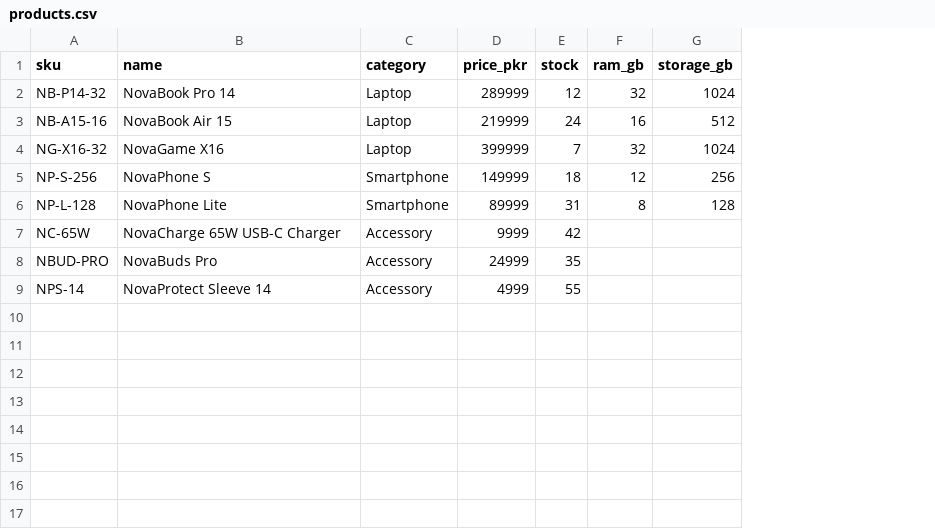
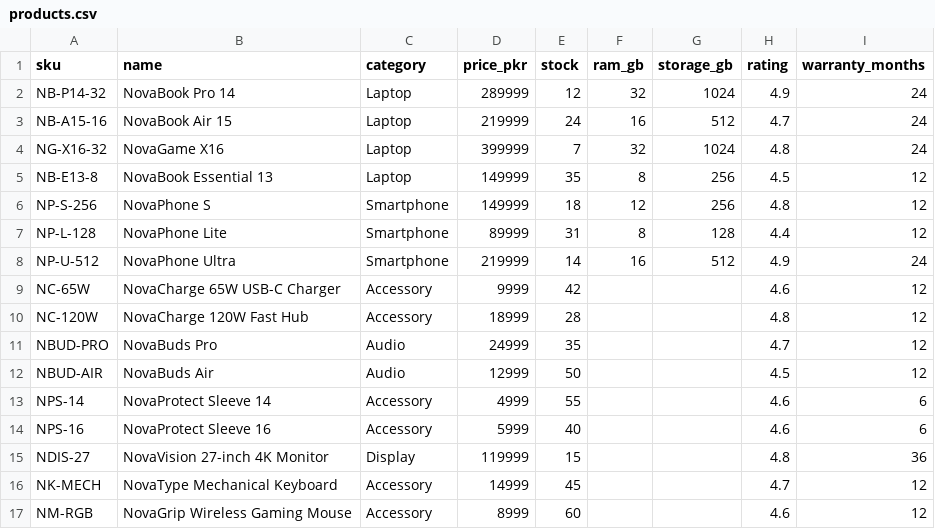
Before and after one commit to AunAli6783/SupportIQ, a CSV file: NovaCart_SupportIQ_Knowledge_Base/novacart_knowledge_base/data/products.csv, drawn as a sheet; addresses are those after the commit; the diff names each change by its address in the sheet, - before the commit and + after, or states it on an @@ line.

```diff
--- a/NovaCart_SupportIQ_Knowledge_Base/novacart_knowledge_base/data/products.csv
+++ b/NovaCart_SupportIQ_Knowledge_Base/novacart_knowledge_base/data/products.csv
+column H (rating), rows 2-4: 4.9 | 4.7 | 4.8; rows 6-7: 4.8 | 4.4; row 9: 4.6; row 11: 4.7; row 13: 4.6
+column I (warranty_months), rows 2-4: all 24; rows 6-7: 12 | 12; row 9: 12; row 11: 12; row 13: 6
+row 5: NB-E13-8 | NovaBook Essential 13 | Laptop | 149999 | 35 | 8 | 256 | 4.5 | 12
+row 8: NP-U-512 | NovaPhone Ultra | Smartphone | 219999 | 14 | 16 | 512 | 4.9 | 24
+row 10: NC-120W | NovaCharge 120W Fast Hub | Accessory | 18999 | 28 |  |  | 4.8 | 12
-C11 (category): Accessory
+C11 (category): Audio
+row 12: NBUD-AIR | NovaBuds Air | Audio | 12999 | 50 |  |  | 4.5 | 12
+row 14: NPS-16 | NovaProtect Sleeve 16 | Accessory | 5999 | 40 |  |  | 4.6 | 6
+row 15: NDIS-27 | NovaVision 27-inch 4K Monitor | Display | 119999 | 15 |  |  | 4.8 | 36
+row 16: NK-MECH | NovaType Mechanical Keyboard | Accessory | 14999 | 45 |  |  | 4.7 | 12
+row 17: NM-RGB | NovaGrip Wireless Gaming Mouse | Accessory | 8999 | 60 |  |  | 4.6 | 12
```
Also changed, not shown: NovaCart_SupportIQ_Knowledge_Base/novacart_knowledge_base/data/orders.csv, 11 other files.
